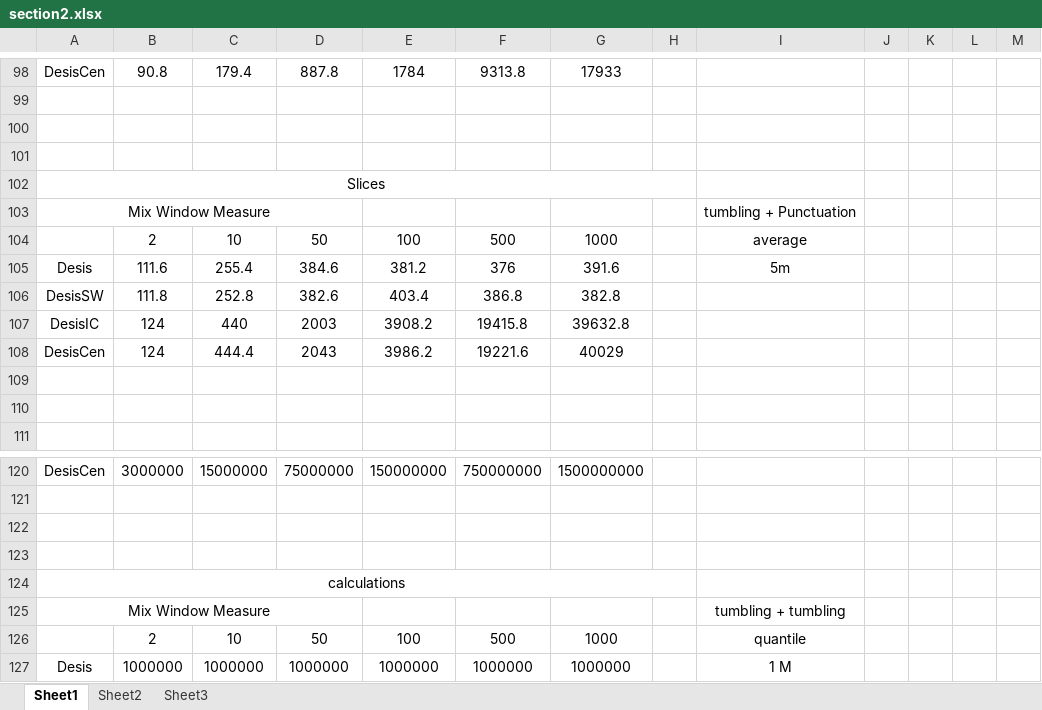
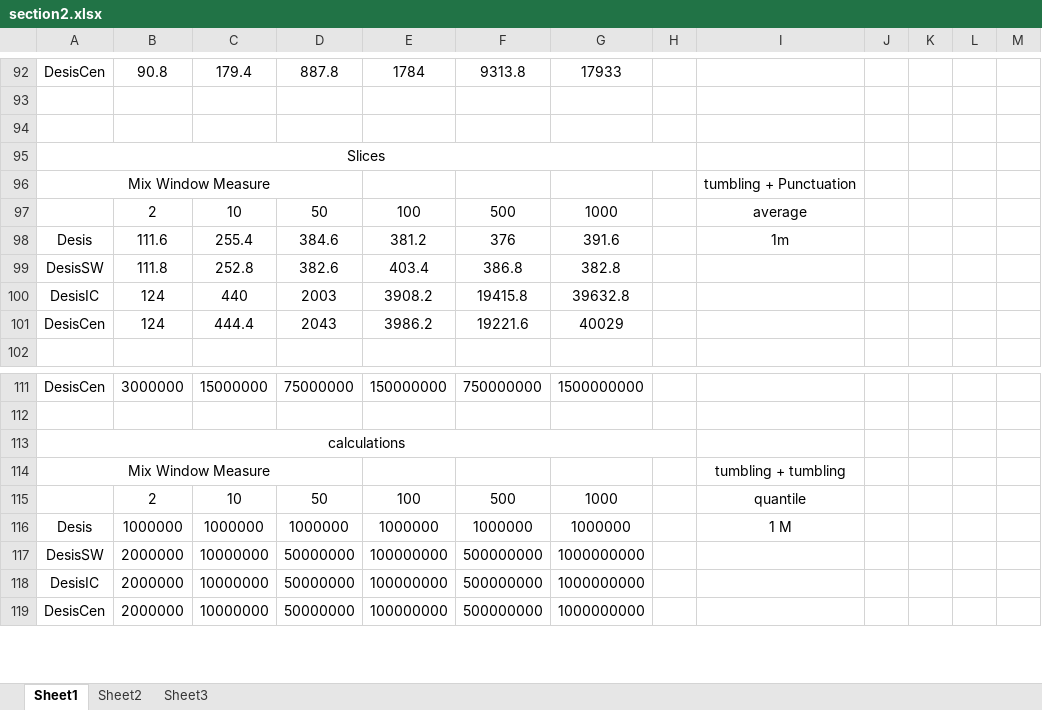
Before and after one commit to wywclmqf/DESengine, an Excel workbook: results/section2.xlsx, sheet Sheet1, drawn as a sheet; only a part is shown, gaps mark what is left out; the shorter side is filled out with more unchanged rows; values as stored, in another font and other column widths than the file's, no borders; removed rows and columns are numbered as before the commit, all else as after; the diff covers the shown part only; the diff names each change by its address in the sheet, - before the commit and + after, or states it on an @@ line.

```diff
--- a/results/section2.xlsx (sheet Sheet1)
+++ b/results/section2.xlsx (sheet Sheet1)
-row 101: (empty)
-I98: 5m
+I98: 1m
-row 109: (empty)
-row 110: (empty)
-row 122: (empty)
-row 123: (empty)
```
Also changed, not shown: 15 added rows, 6 removed rows and 1 edited cell elsewhere in this sheet, results/section1.xlsx, results/section4.xlsx, 24 other files.
